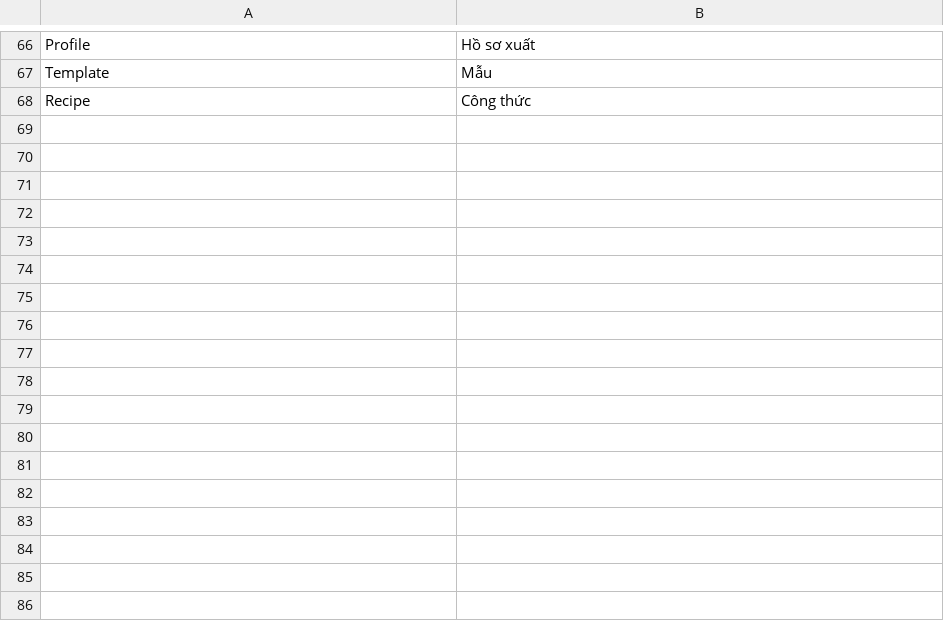
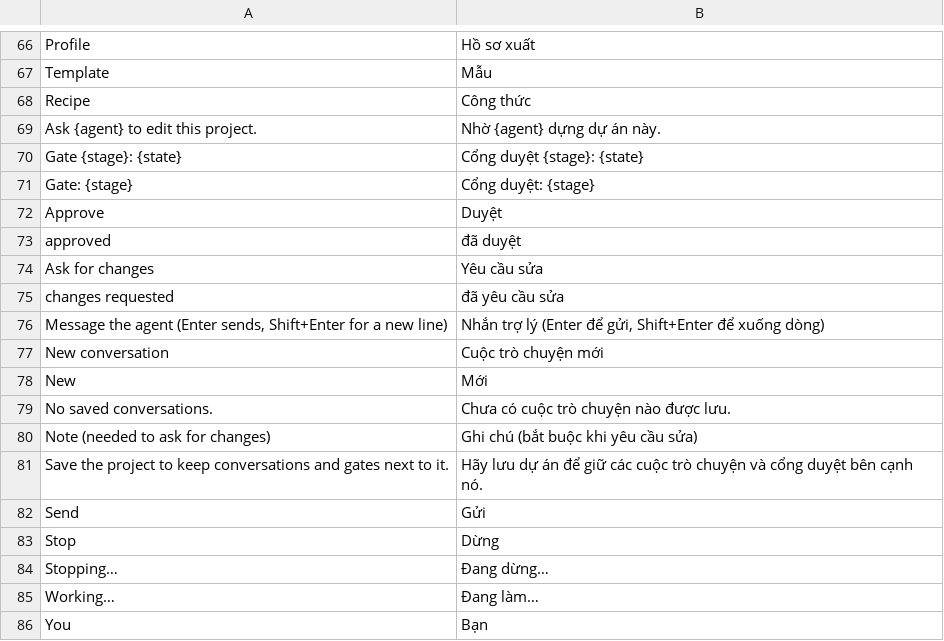
Before and after one commit to dongnguyenvie/BashCutPro, a TSV file: crates/ui-egui/src/bashcut_ui/strings/vi.tsv, drawn as a sheet; only a part is shown, gaps mark what is left out.

Commit message:
BC-35: Agent section with Claude Code adapter, gates and conversations

```diff
--- a/crates/ui-egui/src/bashcut_ui/strings/vi.tsv
+++ b/crates/ui-egui/src/bashcut_ui/strings/vi.tsv
@@ -68 +68,19 @@ Template	Mẫu
 Recipe	Công thức
+Ask {agent} to edit this project.	Nhờ {agent} dựng dự án này.
+Gate {stage}: {state}	Cổng duyệt {stage}: {state}
+Gate: {stage}	Cổng duyệt: {stage}
+Approve	Duyệt
+approved	đã duyệt
+Ask for changes	Yêu cầu sửa
+changes requested	đã yêu cầu sửa
+Message the agent (Enter sends, Shift+Enter for a new line)	Nhắn trợ lý (Enter để gửi, Shift+Enter để xuống dòng)
+New conversation	Cuộc trò chuyện mới
+New	Mới
+No saved conversations.	Chưa có cuộc trò chuyện nào được lưu.
+Note (needed to ask for changes)	Ghi chú (bắt buộc khi yêu cầu sửa)
+Save the project to keep conversations and gates next to it.	Hãy lưu dự án để giữ các cuộc trò chuyện và cổng duyệt bên cạnh nó.
+Send	Gửi
+Stop	Dừng
+Stopping…	Đang dừng…
+Working…	Đang làm…
+You	Bạn
```
Also changed, not shown: 23 other files.
